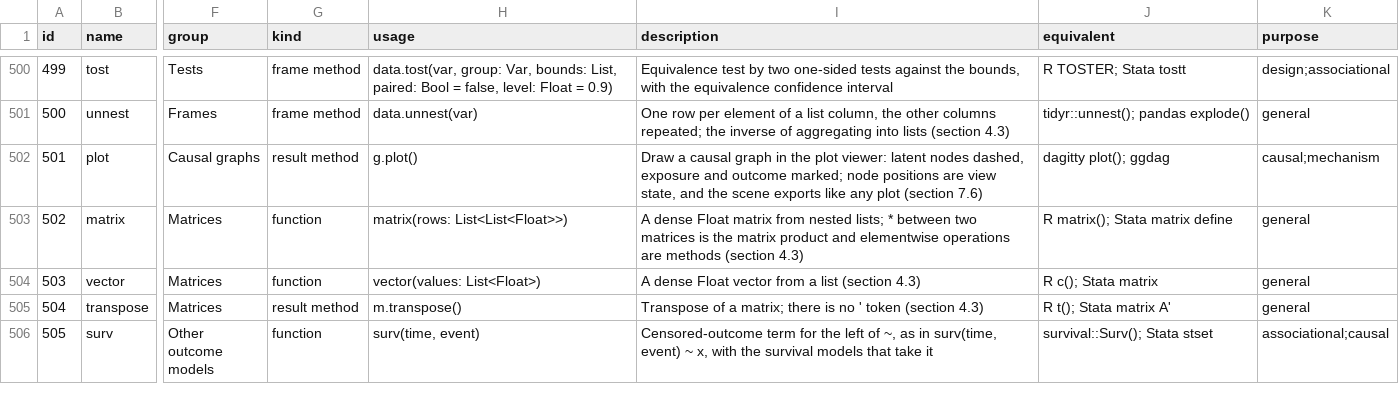
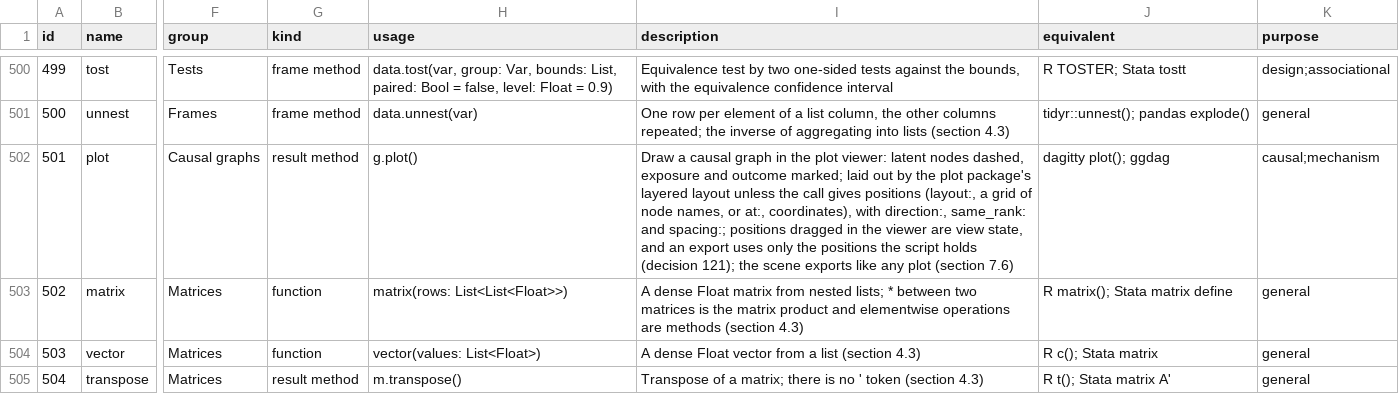
Before and after one commit to zoostat/zeff, a CSV file: docs/spec/zeff_functions.csv, drawn as a sheet; only a part is shown, gaps mark what is left out; the shorter side is filled out with more unchanged rows; the diff names each change by its address in the sheet, - before the commit and + after, or states it on an @@ line.

Commit message:
Adopt option A of open decision 121: own diagram layout engine, positions in the script for export, diagrams placed on their releases

```diff
--- a/docs/spec/zeff_functions.csv
+++ b/docs/spec/zeff_functions.csv
-I502 (description): …outcome marked; node positions are view state, and the scene…
+I502 (description): …outcome marked; laid out by the plot package's layered layout unless the call gives positions (layout:, a grid of node names, or at:, coordinates), with direction:, same_rank: and spacing:; positions dragged in the viewer are view state, and an export uses only the positions the script holds (decision 121); the scene…
```
Also changed, not shown: 4 other files.
